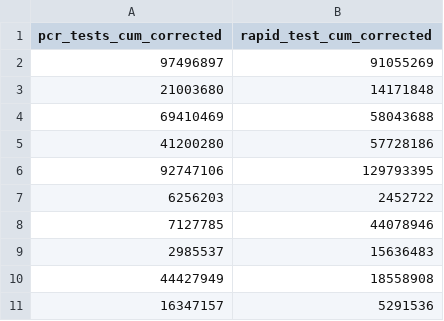
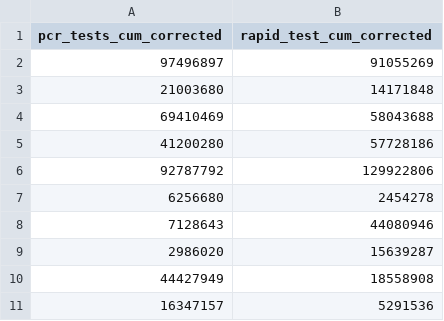
Before and after one commit to dsbb-finddx/intro, a CSV file: data/tests_today.csv, drawn as a sheet.

```diff
--- a/data/tests_today.csv
+++ b/data/tests_today.csv
@@ -5,6 +5,6 @@ pcr_tests_cum_corrected,rapid_test_cum_corrected
 41200280,57728186
-92747106,129793395
-6256203,2452722
-7127785,44078946
-2985537,15636483
+92787792,129922806
+6256680,2454278
+7128643,44080946
+2986020,15639287
 44427949,18558908
```
